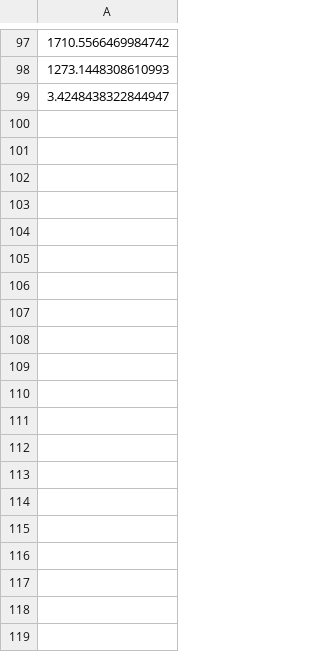
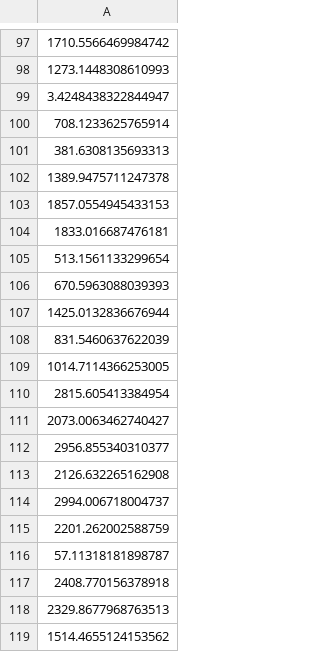
Before and after one commit to hanshengjiang/npmle_git, a CSV file: data/hetero_lin_1_1_4_-1_50percent/L_rec_NPMLE.csv, drawn as a sheet; only a part is shown, gaps mark what is left out; the diff covers the shown part only; the diff names each change by its address in the sheet, - before the commit and + after, or states it on an @@ line.

Commit message:
data and pics

```diff
--- a/data/hetero_lin_1_1_4_-1_50percent/L_rec_NPMLE.csv
+++ b/data/hetero_lin_1_1_4_-1_50percent/L_rec_NPMLE.csv
+row 100: 708.1233625765914
+row 101: 381.6308135693313
+row 102: 1389.9475711247378
+row 103: 1857.0554945433153
+row 104: 1833.016687476181
+row 105: 513.1561133299654
+row 106: 670.5963088039393
+row 107: 1425.0132836676944
+row 108: 831.5460637622039
+row 109: 1014.7114366253005
+row 110: 2815.605413384954
+row 111: 2073.0063462740427
+row 112: 2956.855340310377
+row 113: 2126.632265162908
+row 114: 2994.006718004737
+row 115: 2201.262002588759
+row 116: 57.11318181898787
+row 117: 2408.770156378918
+row 118: 2329.8677968763513
+row 119: 1514.4655124153562
```
Also changed, not shown: 80 added rows elsewhere in this file, data/hetero_lin_0_1_2_1_30percent/L_rec_NPMLE.csv, data/hetero_lin_0_1_2_1_30percent/L_rec_NPMLEsigma.csv, 21 other files.
